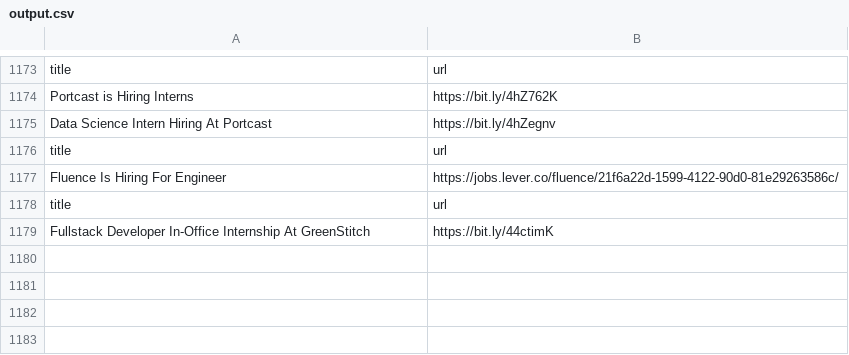
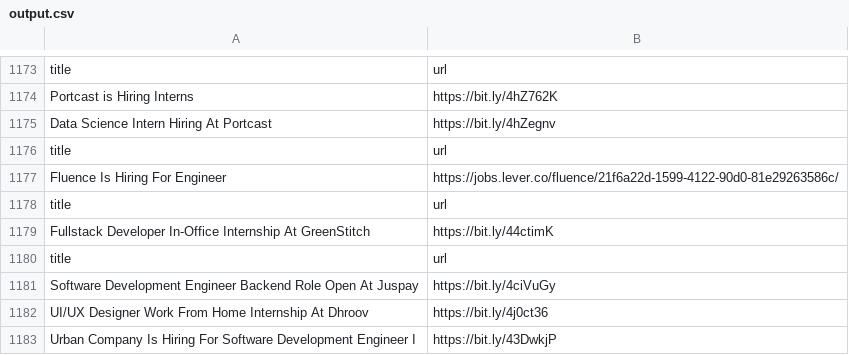
Before and after one commit to AbyvargheseMandapathel/job_updates_bot, a CSV file: output.csv, drawn as a sheet; only a part is shown, gaps mark what is left out; the diff names each change by its address in the sheet, - before the commit and + after, or states it on an @@ line.

Commit message:
Update output.csv - 2025-04-06 15:33:34

```diff
--- a/output.csv
+++ b/output.csv
+row 1180: title | url
+row 1181: Software Development Engineer Backend Role Open At Juspay | https://bit.ly/4ciVuGy
+row 1182: UI/UX Designer Work From Home Internship At Dhroov | https://bit.ly/4j0ct36
+row 1183: Urban Company Is Hiring For Software Development Engineer I | https://bit.ly/43DwkjP
```
